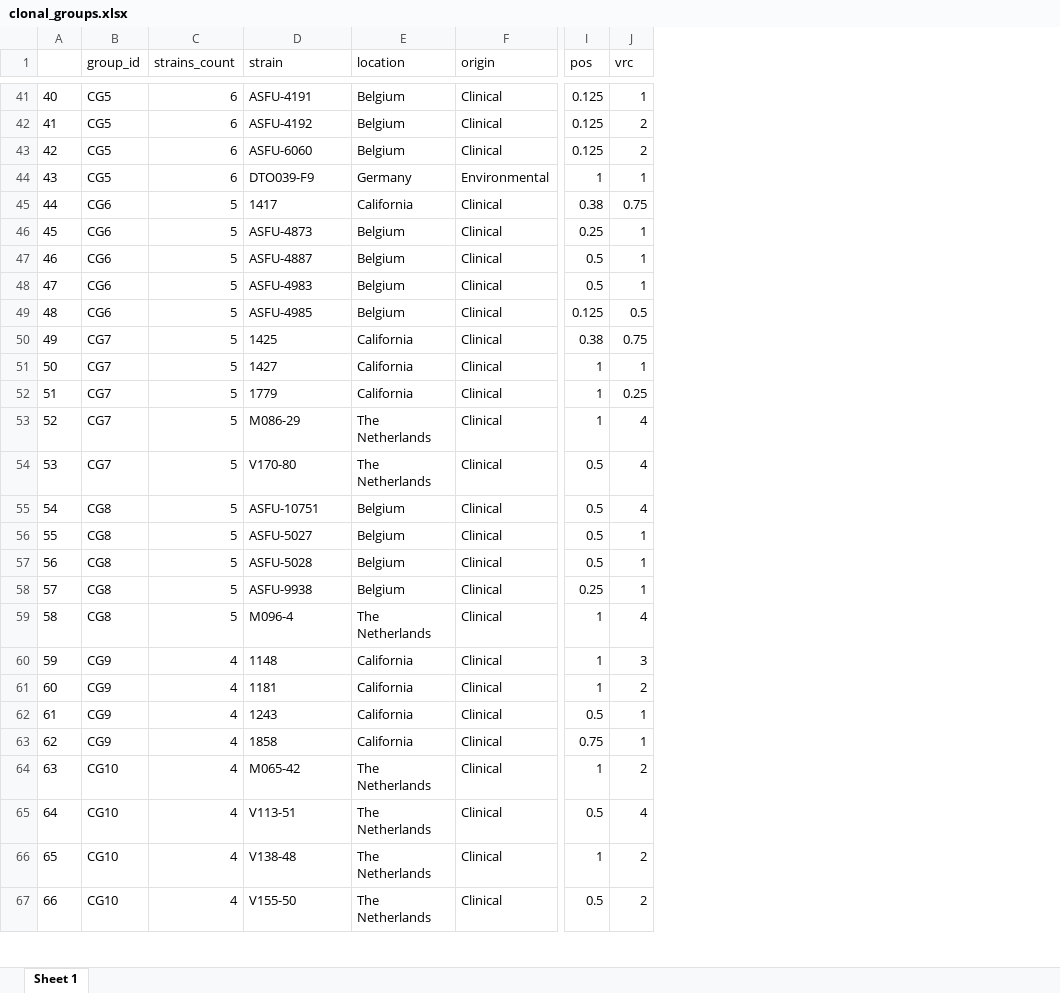
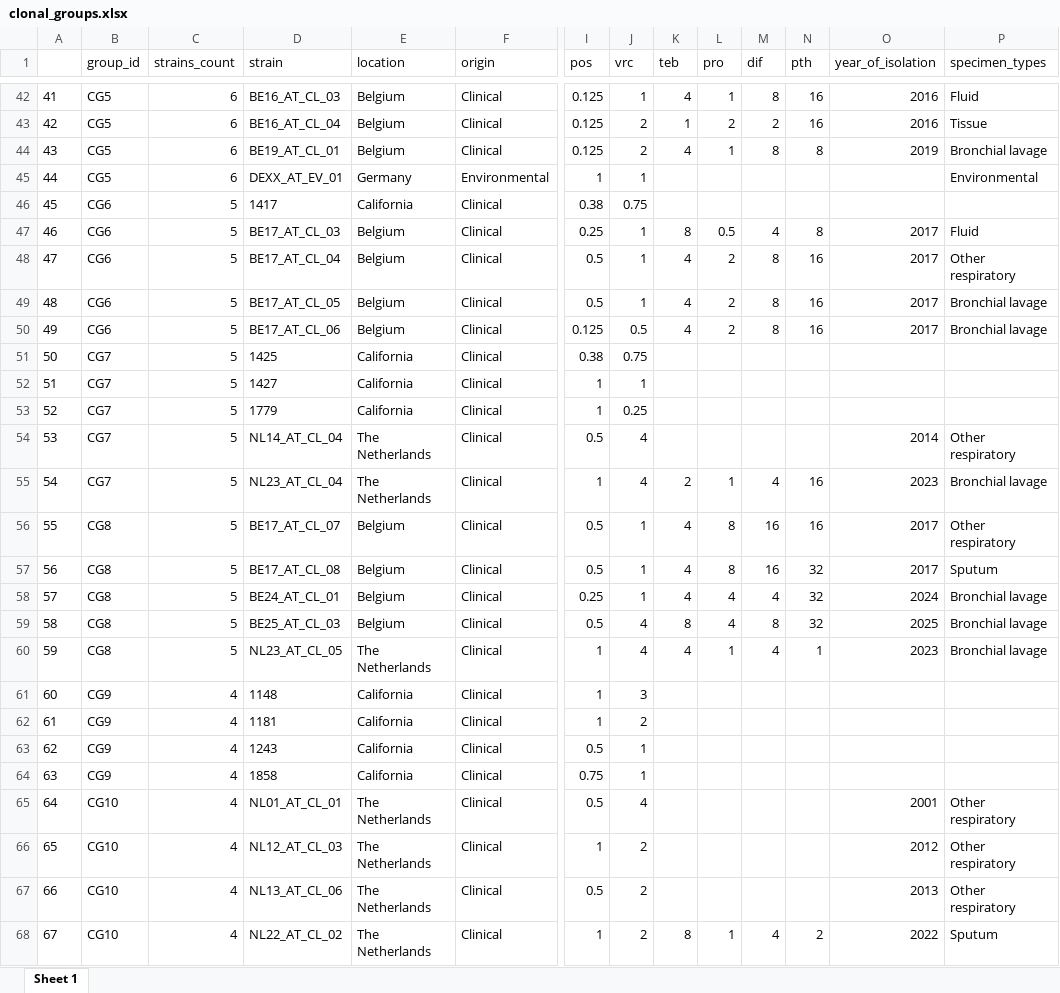
Before and after one commit to punt-m/2026_black_aspergillus, an Excel workbook: results/clonal_groups.xlsx, sheet Sheet 1, drawn as a sheet; only a part is shown, gaps mark what is left out; values as stored, in another font and other column widths than the file's, no borders; removed rows and columns are numbered as before the commit, all else as after; rows hold the shown columns only; the diff covers the shown part only; the diff names each change by its address in the sheet, - before the commit and + after, or states it on an @@ line.

```diff
--- a/results/clonal_groups.xlsx (sheet Sheet 1)
+++ b/results/clonal_groups.xlsx (sheet Sheet 1)
+column K (teb), rows 42-50: 4 | 1 | 4 |  |  | 8 | 4 | 4 | 4; rows 56-58: all 4; row 60: 4
+column L (pro), rows 42-50: 1 | 2 | 1 |  |  | 0.5 | 2 | 2 | 2; rows 56-58: 8 | 8 | 4; row 60: 1
+column M (dif), rows 42-50: 8 | 2 | 8 |  |  | 4 | 8 | 8 | 8; rows 56-58: 16 | 16 | 4; row 60: 4
+column N (pth), rows 42-50: 16 | 16 | 8 |  |  | 8 | 16 | 16 | 16; rows 56-58: 16 | 32 | 32; row 60: 1
+column O (year_of_isolation), rows 42-54: 2016 | 2016 | 2019 |  |  | 2017 | 2017 | 2017 | 2017 |  |  |  | 2014; rows 56-58: 2017 | 2017 | 2024; rows 60-67: 2023 |  |  |  |  | 2001 | 2012 | 2013
+column P (specimen_types), rows 42-54: Fluid | Tissue | Bronchial lavage | Environmental |  | Fluid | Other respiratory | Bronchial lavage | Bronchial lavage |  |  |  | Other respiratory; rows 56-58: Other respiratory | Sputum | Bronchial lavage; rows 60-67: Bronchial lavage |  |  |  |  | Other respiratory | Other respiratory | Other respiratory
@@ column A renumbered from row 2 down @@
-D42 (strain): ASFU-4191
+D42 (strain): BE16_AT_CL_03
-D43 (strain): ASFU-4192
+D43 (strain): BE16_AT_CL_04
-D44 (strain): ASFU-6060
+D44 (strain): BE19_AT_CL_01
-D45 (strain): DTO039-F9
+D45 (strain): DEXX_AT_EV_01
-D47 (strain): ASFU-4873
+D47 (strain): BE17_AT_CL_03
-D48 (strain): ASFU-4887
+D48 (strain): BE17_AT_CL_04
-D49 (strain): ASFU-4983
+D49 (strain): BE17_AT_CL_05
-D50 (strain): ASFU-4985
+D50 (strain): BE17_AT_CL_06
-row 53: 52 | CG7 | 5 | M086-29 | The Netherlands | Clinical | 1 | 4
-D54 (strain): V170-80
+D54 (strain): NL14_AT_CL_04
-row 55: 54 | CG8 | 5 | ASFU-10751 | Belgium | Clinical | 0.5 | 4
+row 55: 54 | CG7 | 5 | NL23_AT_CL_04 | The Netherlands | Clinical | 1 | 4 | 2 | 1 | 4 | 16 | 2023 | Bronchial lavage
-D56 (strain): ASFU-5027
+D56 (strain): BE17_AT_CL_07
-D57 (strain): ASFU-5028
+D57 (strain): BE17_AT_CL_08
-D58 (strain): ASFU-9938
+D58 (strain): BE24_AT_CL_01
+row 59: 58 | CG8 | 5 | BE25_AT_CL_03 | Belgium | Clinical | 0.5 | 4 | 8 | 4 | 8 | 32 | 2025 | Bronchial lavage
-D60 (strain): M096-4
+D60 (strain): NL23_AT_CL_05
-row 64: 63 | CG10 | 4 | M065-42 | The Netherlands | Clinical | 1 | 2
-D65 (strain): V113-51
+D65 (strain): NL01_AT_CL_01
-D66 (strain): V138-48
+D66 (strain): NL12_AT_CL_03
-D67 (strain): V155-50
+D67 (strain): NL13_AT_CL_06
+row 68: 67 | CG10 | 4 | NL22_AT_CL_02 | The Netherlands | Clinical | 1 | 2 | 8 | 1 | 4 | 2 | 2022 | Sputum
```
Also changed, not shown: 20 added rows, 14 removed rows and 158 edited cells elsewhere in this sheet, results/NWT_overview.xlsx, 31 other files.
